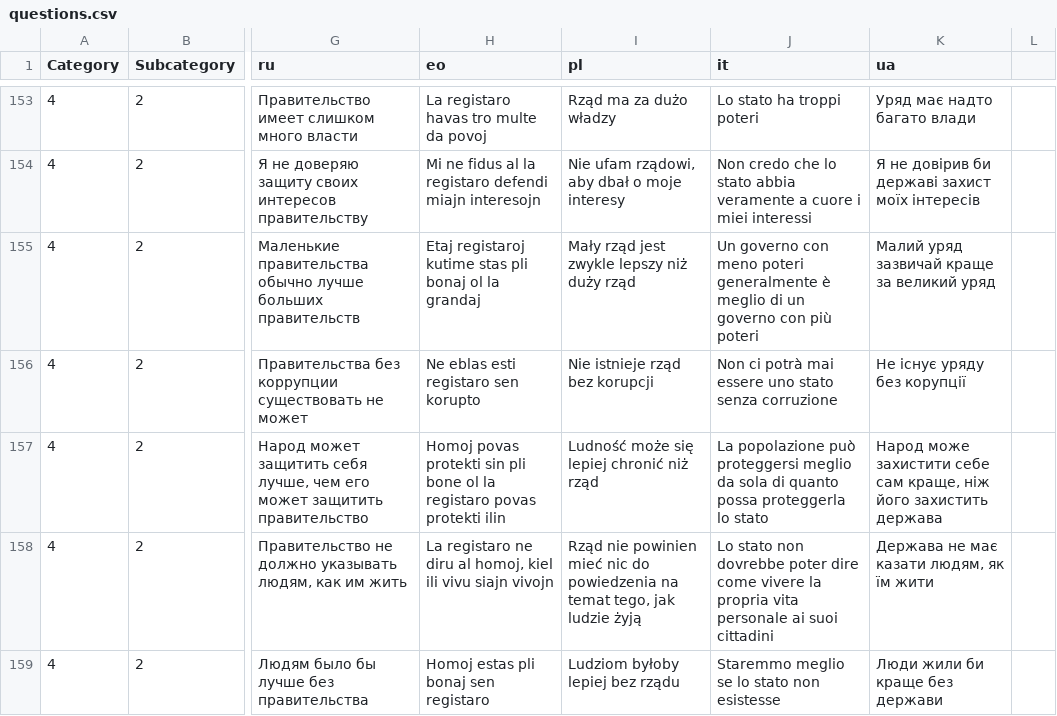
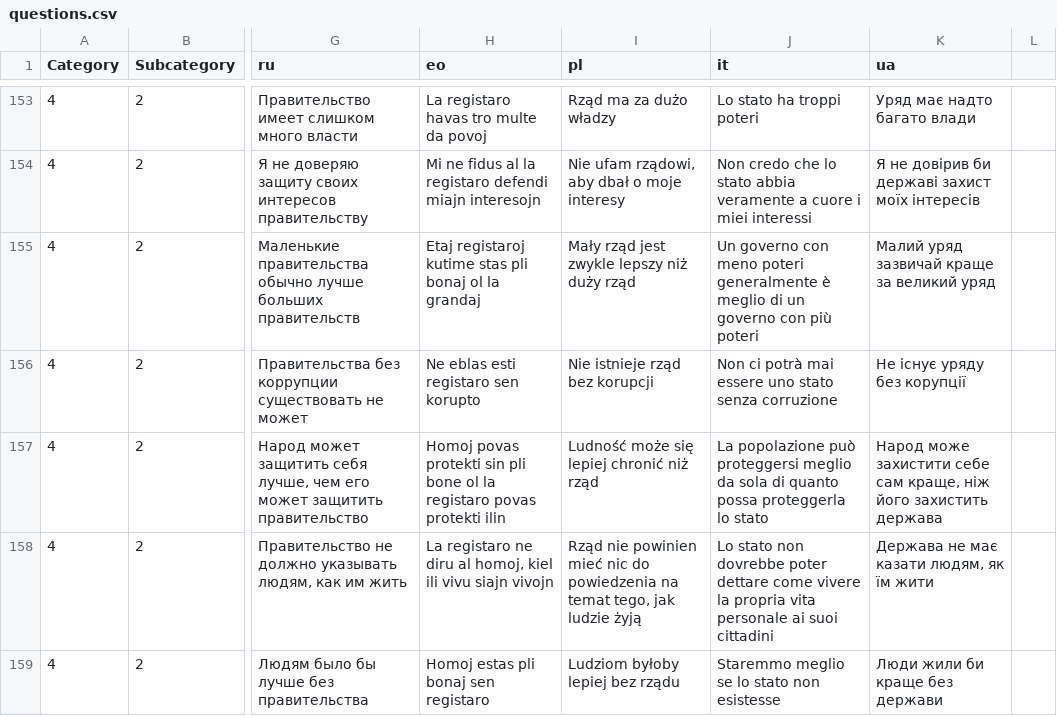
Before and after one commit to sixtriangles/sixtriangles.github.io, a CSV file: questions.csv, drawn as a sheet; only a part is shown, gaps mark what is left out; the diff covers the shown part only; the diff names each change by its address in the sheet, - before the commit and + after, or states it on an @@ line.

```diff
--- a/questions.csv
+++ b/questions.csv
-J158 (it): …dovrebbe poter dire come vivere…
+J158 (it): …dovrebbe poter dettare come vivere…
```
Also changed, not shown: 18 edited cells elsewhere in this file.
